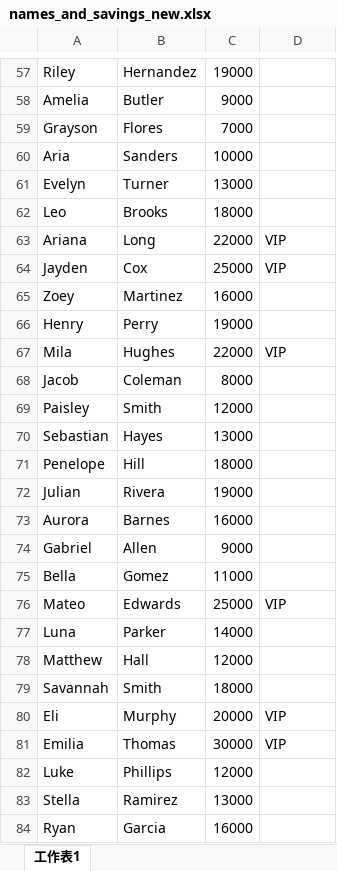
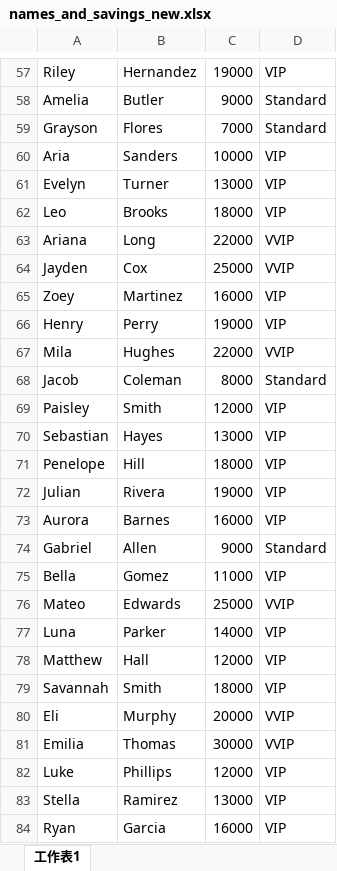
Before and after one commit to k336699575/python, an Excel workbook: names_and_savings_new.xlsx, sheet 工作表1, drawn as a sheet; only a part is shown, gaps mark what is left out; values as stored, in another font and other column widths than the file's, no borders; the diff covers the shown part only; the diff names each change by its address in the sheet, - before the commit and + after, or states it on an @@ line.

```diff
--- a/names_and_savings_new.xlsx (sheet 工作表1)
+++ b/names_and_savings_new.xlsx (sheet 工作表1)
-D57: (empty)
+D57: VIP
-D58:D59: (empty)
+D58:D59: Standard
-D60:D62: (empty)
+D60:D62: VIP
-D63:D64: VIP
+D63:D64: VVIP
-D65:D66: (empty)
+D65:D66: VIP
-D67: VIP
+D67: VVIP
-D68: (empty)
+D68: Standard
-D69:D73: (empty)
+D69:D73: VIP
-D74: (empty)
+D74: Standard
-D75: (empty)
+D75: VIP
-D76: VIP
+D76: VVIP
-D77:D79: (empty)
+D77:D79: VIP
-D80:D81: VIP
+D80:D81: VVIP
-D82:D84: (empty)
+D82:D84: VIP
```
Also changed, not shown: 83 edited cells elsewhere in this sheet, 2 other files.
